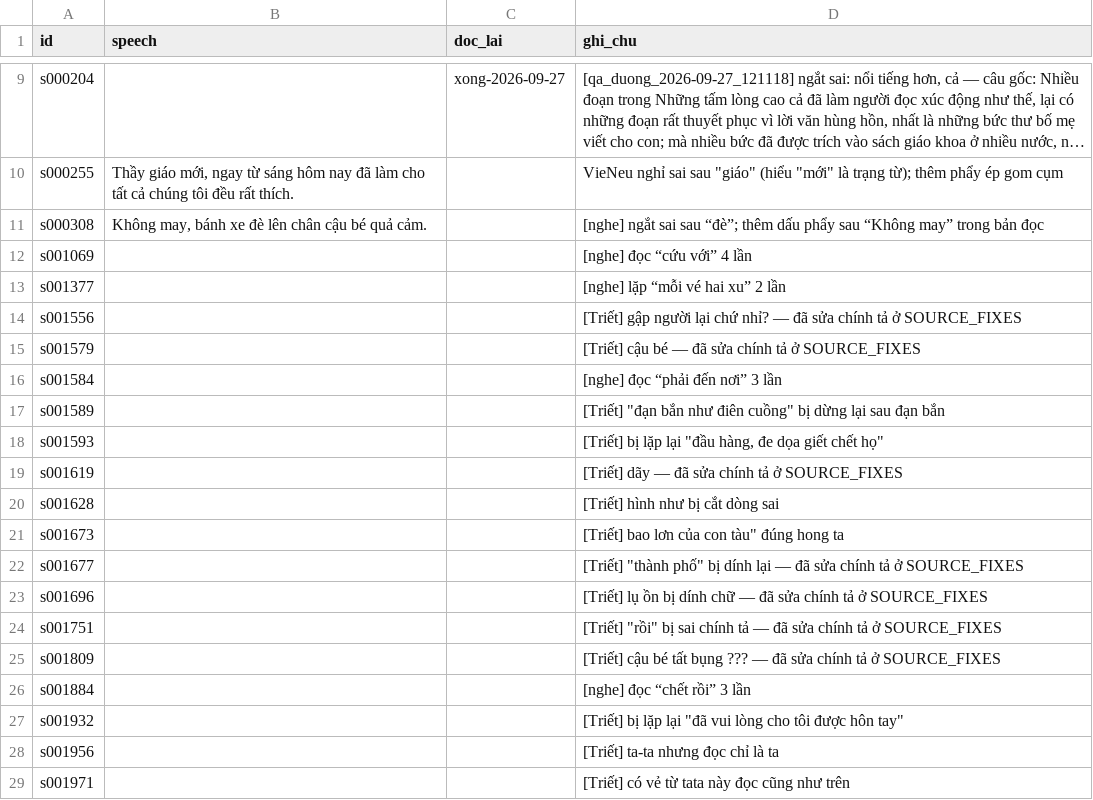
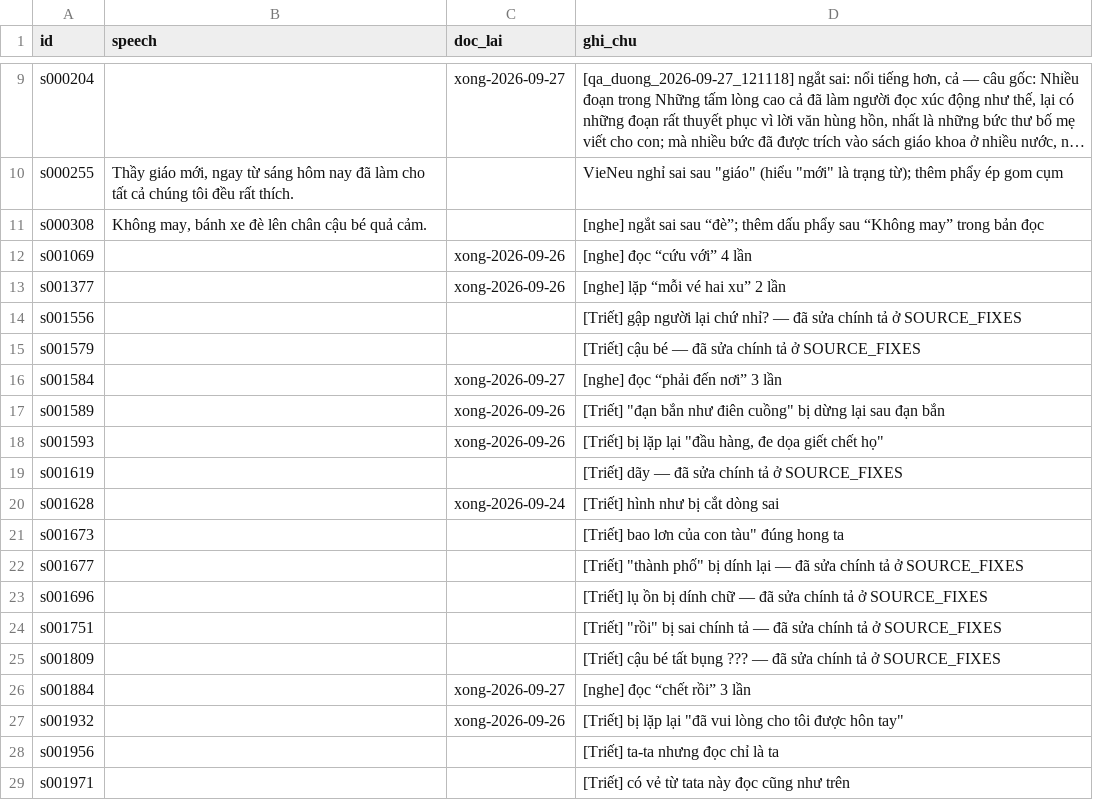
Before and after one commit to ThanhDuonghcmut/master-class-voice-processing, a CSV file: sua_cach_doc.csv, drawn as a sheet; only a part is shown, gaps mark what is left out; long unchanged cells end in …; the diff covers the shown part only.

```diff
--- a/sua_cach_doc.csv
+++ b/sua_cach_doc.csv
@@ -11,11 +11,11 @@ s000255,"Thầy giáo mới, ngay từ sáng hôm nay đã làm cho tất cả c
 s000308,"Không may, bánh xe đè lên chân cậu bé quả cảm.",,[nghe] ngắt sai sau “đè”; thêm dấu phẩy sau “Không may” trong bản đọc
-s001069,,,[nghe] đọc “cứu với” 4 lần
-s001377,,,[nghe] lặp “mỗi vé hai xu” 2 lần
+s001069,,xong-2026-09-26,[nghe] đọc “cứu với” 4 lần
+s001377,,xong-2026-09-26,[nghe] lặp “mỗi vé hai xu” 2 lần
 s001556,,,[Triết] gập người lại chứ nhỉ? — đã sửa chính tả ở SOURCE_FIXES
 s001579,,,[Triết] cậu bé — đã sửa chính tả ở SOURCE_FIXES
-s001584,,,[nghe] đọc “phải đến nơi” 3 lần
-s001589,,,"[Triết] ""đạn bắn như điên cuồng"" bị dừng lại sau đạn bắn"
-s001593,,,"[Triết] bị lặp lại ""đầu hàng, đe dọa giết chết họ"""
+s001584,,xong-2026-09-27,[nghe] đọc “phải đến nơi” 3 lần
+s001589,,xong-2026-09-26,"[Triết] ""đạn bắn như điên cuồng"" bị dừng lại sau đạn bắn"
+s001593,,xong-2026-09-26,"[Triết] bị lặp lại ""đầu hàng, đe dọa giết chết họ"""
 s001619,,,[Triết] dãy — đã sửa chính tả ở SOURCE_FIXES
-s001628,,,[Triết] hình như bị cắt dòng sai
+s001628,,xong-2026-09-24,[Triết] hình như bị cắt dòng sai
 s001673,,,"[Triết] bao lơn của con tàu"" đúng hong ta"
@@ -25,4 +25,4 @@ s001751,,,"[Triết] ""rồi"" bị sai chính tả — đã sửa chính tả
 s001809,,,[Triết] cậu bé tất bụng ??? — đã sửa chính tả ở SOURCE_FIXES
-s001884,,,[nghe] đọc “chết rồi” 3 lần
-s001932,,,"[Triết] bị lặp lại ""đã vui lòng cho tôi được hôn tay"""
+s001884,,xong-2026-09-27,[nghe] đọc “chết rồi” 3 lần
+s001932,,xong-2026-09-26,"[Triết] bị lặp lại ""đã vui lòng cho tôi được hôn tay"""
 s001956,,,[Triết] ta-ta nhưng đọc chỉ là ta
```
Also changed, not shown: 19 edited cells elsewhere in this file, 1 other file.
